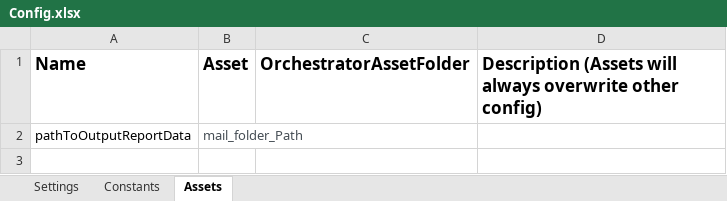
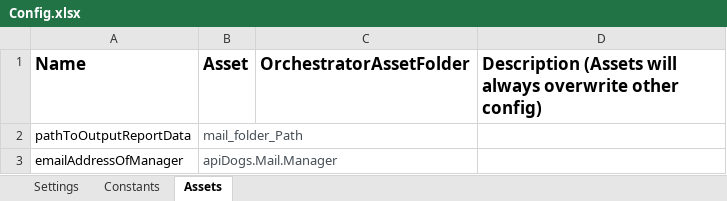
Before and after one commit to samuelekefwf/fwf-Performer-DogCatAPI, an Excel workbook: Data/Config.xlsx, sheet Assets, drawn as a sheet; values as stored, in another font and other column widths than the file's, no borders; the diff names each change by its address in the sheet, - before the commit and + after, or states it on an @@ line.

```diff
--- a/Data/Config.xlsx (sheet Assets)
+++ b/Data/Config.xlsx (sheet Assets)
+row 3: emailAddressOfManager | apiDogs.Mail.Manager
```
Also changed, not shown: sheet Settings, 22 other files.
